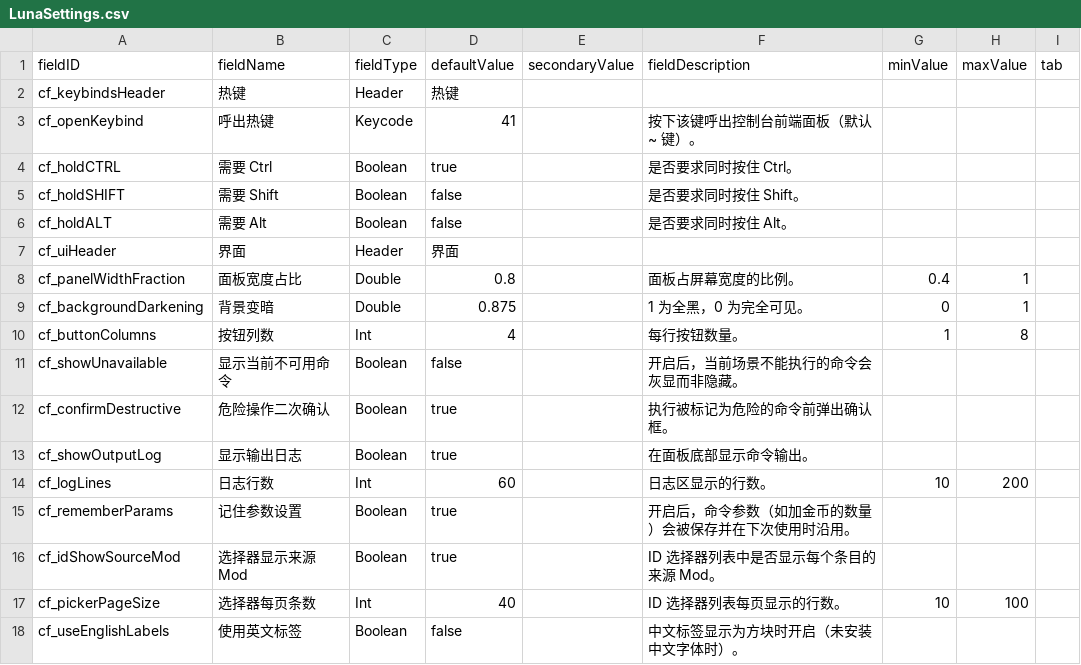
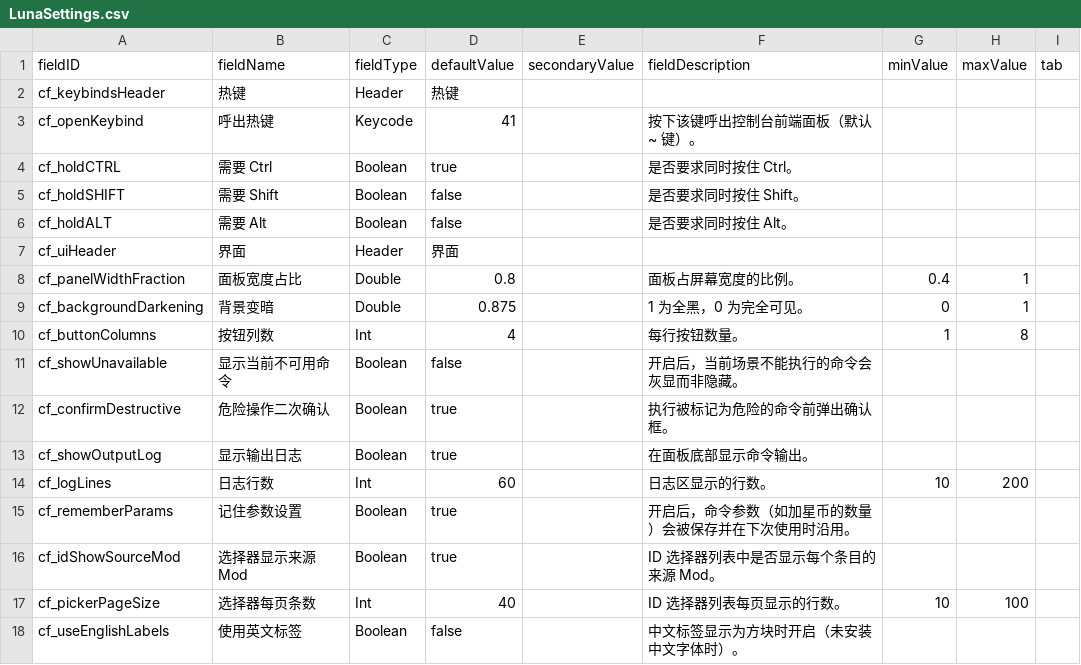
Before and after one commit to himi-li/Starsector-ConsoleFrontend, a CSV file: data/config/LunaSettings.csv, drawn as a sheet.

```diff
--- a/data/config/LunaSettings.csv
+++ b/data/config/LunaSettings.csv
@@ -14,3 +14,3 @@ cf_showOutputLog,显示输出日志,Boolean,true,,在面板底部显示命令输
 cf_logLines,日志行数,Int,60,,日志区显示的行数。,10,200,
-cf_rememberParams,记住参数设置,Boolean,true,,开启后，命令参数（如加金币的数量）会被保存并在下次使用时沿用。,,,
+cf_rememberParams,记住参数设置,Boolean,true,,开启后，命令参数（如加星币的数量）会被保存并在下次使用时沿用。,,,
 cf_idShowSourceMod,选择器显示来源 Mod,Boolean,true,,ID 选择器列表中是否显示每个条目的来源 Mod。,,,
```
Also changed, not shown: 4 other files.
